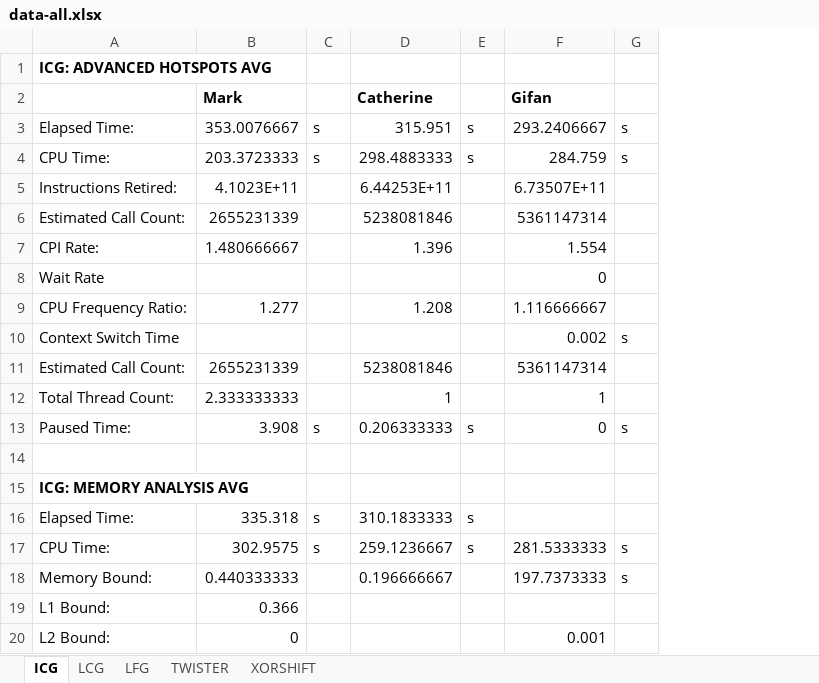
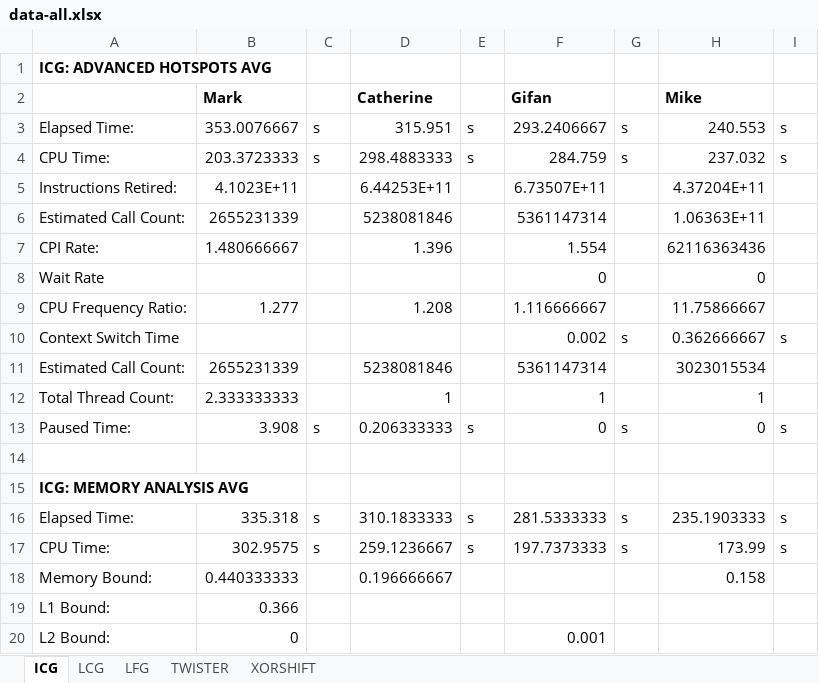
Before and after one commit to UDCISC360/Team4_PRNG, an Excel workbook: data/data-all.xlsx, sheet ICG, drawn as a sheet; only a part is shown; values as stored, in another font and other column widths than the file's, no borders; the diff names each change by its address in the sheet, - before the commit and + after, or states it on an @@ line.

```diff
--- a/data/data-all.xlsx (sheet ICG)
+++ b/data/data-all.xlsx (sheet ICG)
+column H (Mike), rows 3-18: 240.553 | 237.032 | 4.37204E+11 | 1.06363E+11 | 62116363436 | 0 | 11.75866667 | 0.362666667 | 3023015534 | 1 | 0 |  |  | 235.1903333 | 173.99 | 0.158
+column I, rows 3-17: s | s |  |  |  |  |  | s |  |  | s |  |  | s | s
-F16 (Gifan): (empty)
+F16 (Gifan): 281.5333333
-G16: (empty)
+G16: s
-F17 (Gifan): 281.5333333
+F17 (Gifan): 197.7373333
-F18 (Gifan): 197.7373333
+F18 (Gifan): (empty)
-G18: s
+G18: (empty)
```
Also changed, not shown: sheet LCG, sheet LFG, sheet TWISTER, sheet XORSHIFT.
